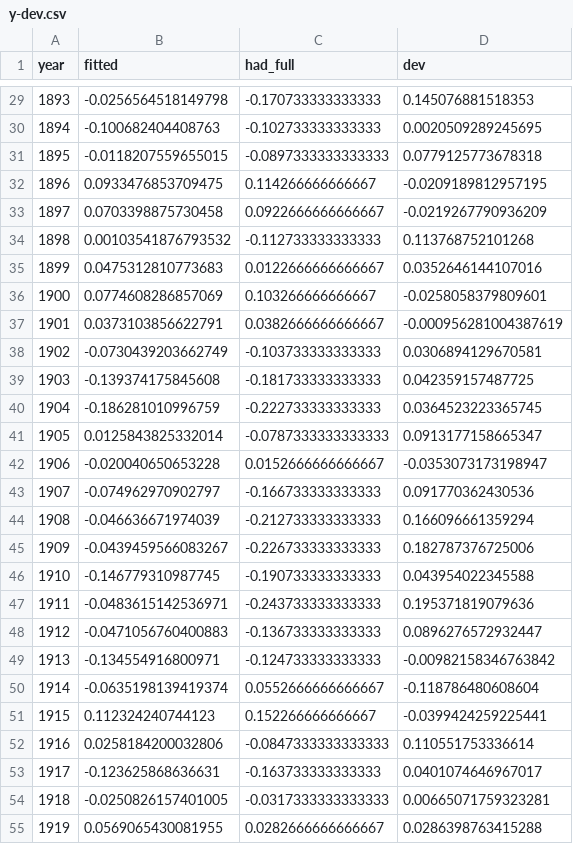
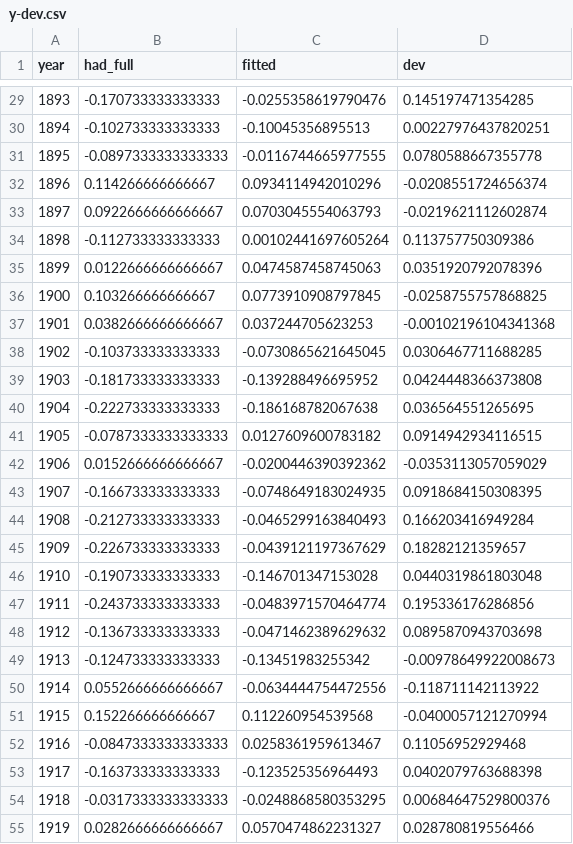
Before and after one commit to grantmcdermott/skeptic-priors, a CSV file: Evidence/Data/y-dev.csv, drawn as a sheet; only a part is shown, gaps mark what is left out; removed rows and columns are numbered as before the commit, all else as after; the diff covers the shown part only; the diff names each change by its address in the sheet, - before the commit and + after, or states it on an @@ line.

```diff
--- a/Evidence/Data/y-dev.csv
+++ b/Evidence/Data/y-dev.csv
-column B (fitted), rows 29-55: -0.0256564518149798 | -0.100682404408763 | -0.0118207559655015 | 0.0933476853709475 | 0.0703398875730458 | 0.00103541876793532 | 0.0475312810773683 | 0.0774608286857069 | 0.0373103856622791 | -0.0730439203662749 | -0.139374175845608 | -0.186281010996759 | 0.0125843825332014 | -0.020040650653228 | -0.074962970902797 | -0.046636671974039 | -0.0439459566083267 | -0.146779310987745 | -0.0483615142536971 | -0.0471056760400883 | -0.134554916800971 | -0.0635198139419374 | 0.112324240744123 | 0.0258184200032806 | -0.123625868636631 | -0.0250826157401005 | 0.0569065430081955
+column C (fitted), rows 29-55: -0.0255358619790476 | -0.10045356895513 | -0.0116744665977555 | 0.0934114942010296 | 0.0703045554063793 | 0.00102441697605264 | 0.0474587458745063 | 0.0773910908797845 | 0.037244705623253 | -0.0730865621645045 | -0.139288496695952 | -0.186168782067638 | 0.0127609600783182 | -0.0200446390392362 | -0.0748649183024935 | -0.0465299163840493 | -0.0439121197367629 | -0.146701347153028 | -0.0483971570464774 | -0.0471462389629632 | -0.13451983255342 | -0.0634444754472556 | 0.112260954539568 | 0.0258361959613467 | -0.123525356964493 | -0.0248868580353295 | 0.0570474862231327
-D29 (dev): 0.145076881518353
+D29 (dev): 0.145197471354285
-D30 (dev): 0.0020509289245695
+D30 (dev): 0.00227976437820251
-D31 (dev): 0.0779125773678318
+D31 (dev): 0.0780588667355778
-D32 (dev): -0.0209189812957195
+D32 (dev): -0.0208551724656374
-D33 (dev): -0.0219267790936209
+D33 (dev): -0.0219621112602874
-D34 (dev): 0.113768752101268
+D34 (dev): 0.113757750309386
-D35 (dev): 0.0352646144107016
+D35 (dev): 0.0351920792078396
-D36 (dev): -0.0258058379809601
+D36 (dev): -0.0258755757868825
-D37 (dev): -0.000956281004387619
+D37 (dev): -0.00102196104341368
-D38 (dev): 0.0306894129670581
+D38 (dev): 0.0306467711688285
-D39 (dev): 0.042359157487725
+D39 (dev): 0.0424448366373808
-D40 (dev): 0.0364523223365745
+D40 (dev): 0.036564551265695
-D41 (dev): 0.0913177158665347
+D41 (dev): 0.0914942934116515
-D42 (dev): -0.0353073173198947
+D42 (dev): -0.0353113057059029
-D43 (dev): 0.091770362430536
+D43 (dev): 0.0918684150308395
-D44 (dev): 0.166096661359294
+D44 (dev): 0.166203416949284
-D45 (dev): 0.182787376725006
+D45 (dev): 0.18282121359657
-D46 (dev): 0.043954022345588
+D46 (dev): 0.0440319861803048
-D47 (dev): 0.195371819079636
+D47 (dev): 0.195336176286856
-D48 (dev): 0.0896276572932447
+D48 (dev): 0.0895870943703698
-D49 (dev): -0.00982158346763842
+D49 (dev): -0.00978649922008673
-D50 (dev): -0.118786480608604
+D50 (dev): -0.118711142113922
-D51 (dev): -0.0399424259225441
+D51 (dev): -0.0400057121270994
-D52 (dev): 0.110551753336614
+D52 (dev): 0.11056952929468
-D53 (dev): 0.0401074646967017
+D53 (dev): 0.0402079763688398
-D54 (dev): 0.00665071759323281
+D54 (dev): 0.00684647529800376
-D55 (dev): 0.0286398763415288
+D55 (dev): 0.028780819556466
```
Also changed, not shown: 113 edited cells elsewhere in this file, 38 other files.
